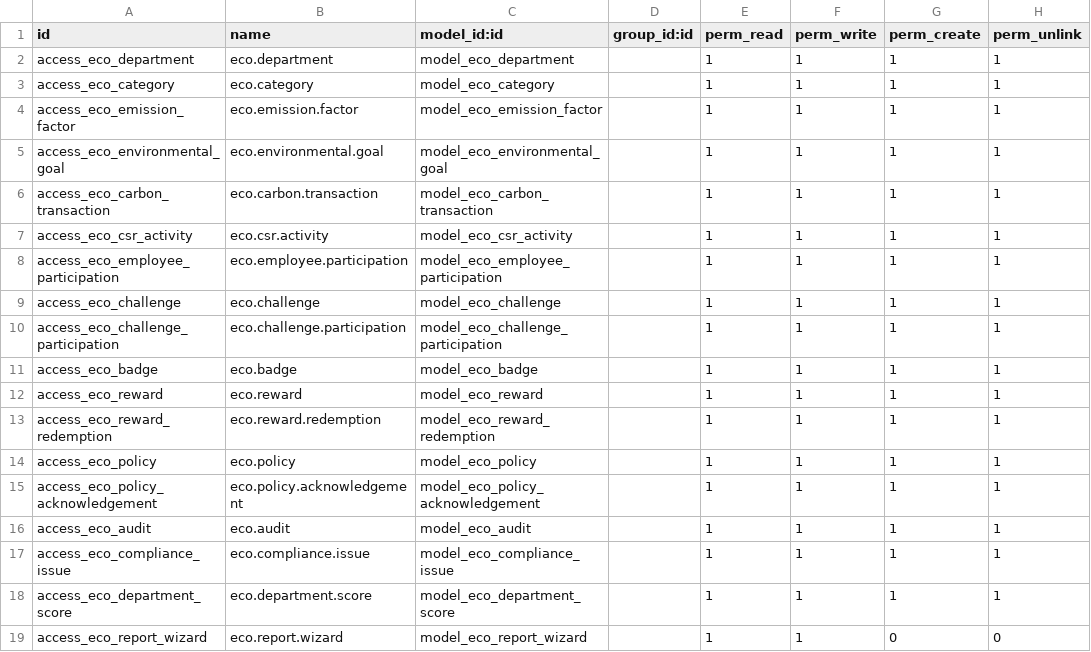
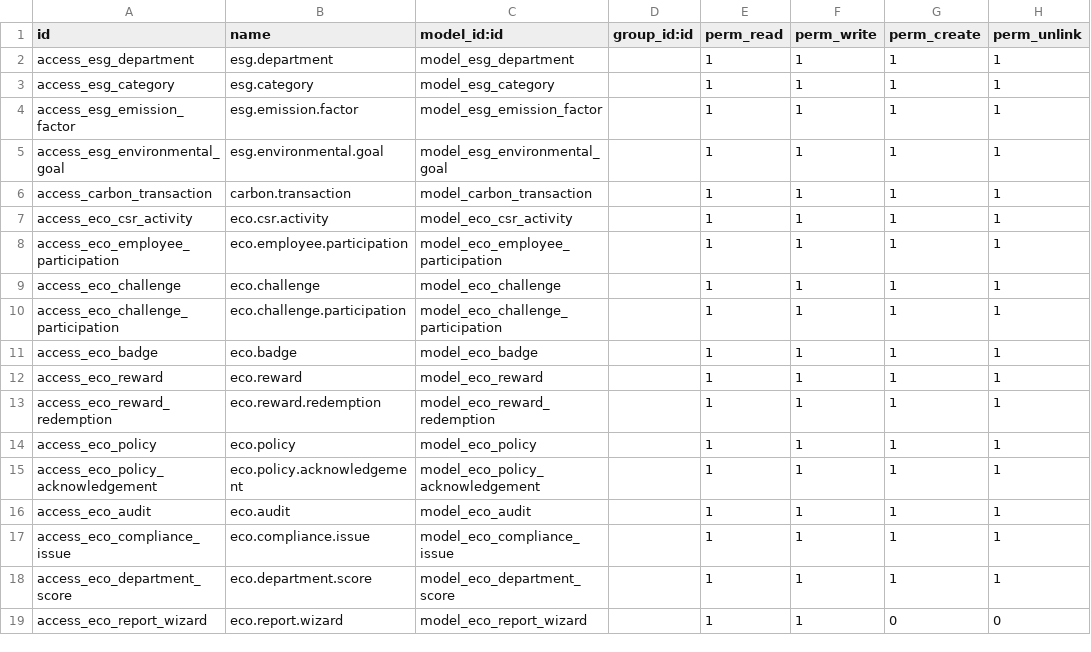
Before and after one commit to GURU1001S/EcoSphere-ESG-Management-Platform, a CSV file: security/ir.model.access.csv, drawn as a sheet.

Commit message:
Update security CSV to fix Foundation model access

```diff
--- a/security/ir.model.access.csv
+++ b/security/ir.model.access.csv
@@ -1,7 +1,7 @@
 id,name,model_id:id,group_id:id,perm_read,perm_write,perm_create,perm_unlink
-access_eco_department,eco.department,model_eco_department,,1,1,1,1
-access_eco_category,eco.category,model_eco_category,,1,1,1,1
-access_eco_emission_factor,eco.emission.factor,model_eco_emission_factor,,1,1,1,1
-access_eco_environmental_goal,eco.environmental.goal,model_eco_environmental_goal,,1,1,1,1
-access_eco_carbon_transaction,eco.carbon.transaction,model_eco_carbon_transaction,,1,1,1,1
+access_esg_department,esg.department,model_esg_department,,1,1,1,1
+access_esg_category,esg.category,model_esg_category,,1,1,1,1
+access_esg_emission_factor,esg.emission.factor,model_esg_emission_factor,,1,1,1,1
+access_esg_environmental_goal,esg.environmental.goal,model_esg_environmental_goal,,1,1,1,1
+access_carbon_transaction,carbon.transaction,model_carbon_transaction,,1,1,1,1
 access_eco_csr_activity,eco.csr.activity,model_eco_csr_activity,,1,1,1,1
```
